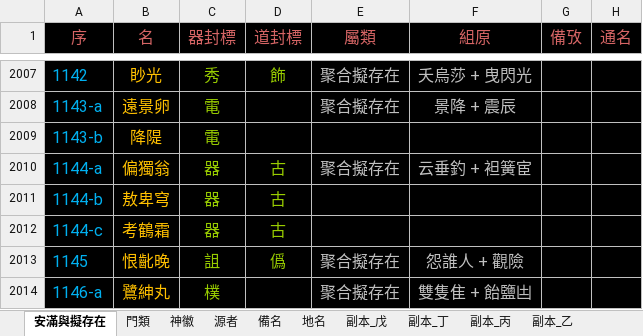
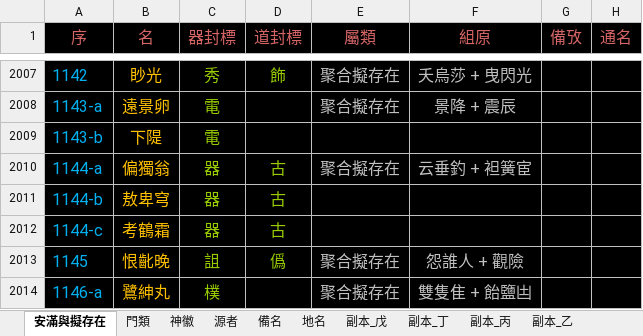
Before and after one commit to sealleci/AnMan, an Excel workbook: docs/滿徽源集_版己.xlsx, sheet 安滿與擬存在, drawn as a sheet; only a part is shown, gaps mark what is left out; values as stored, in another font and other column widths than the file's, no borders; the diff names each change by its address in the sheet, - before the commit and + after, or states it on an @@ line.

```diff
--- a/docs/滿徽源集_版己.xlsx (sheet 安滿與擬存在)
+++ b/docs/滿徽源集_版己.xlsx (sheet 安滿與擬存在)
-B2009 (名): 降隄
+B2009 (名): 下隄
```
Also changed, not shown: 3 other files.
